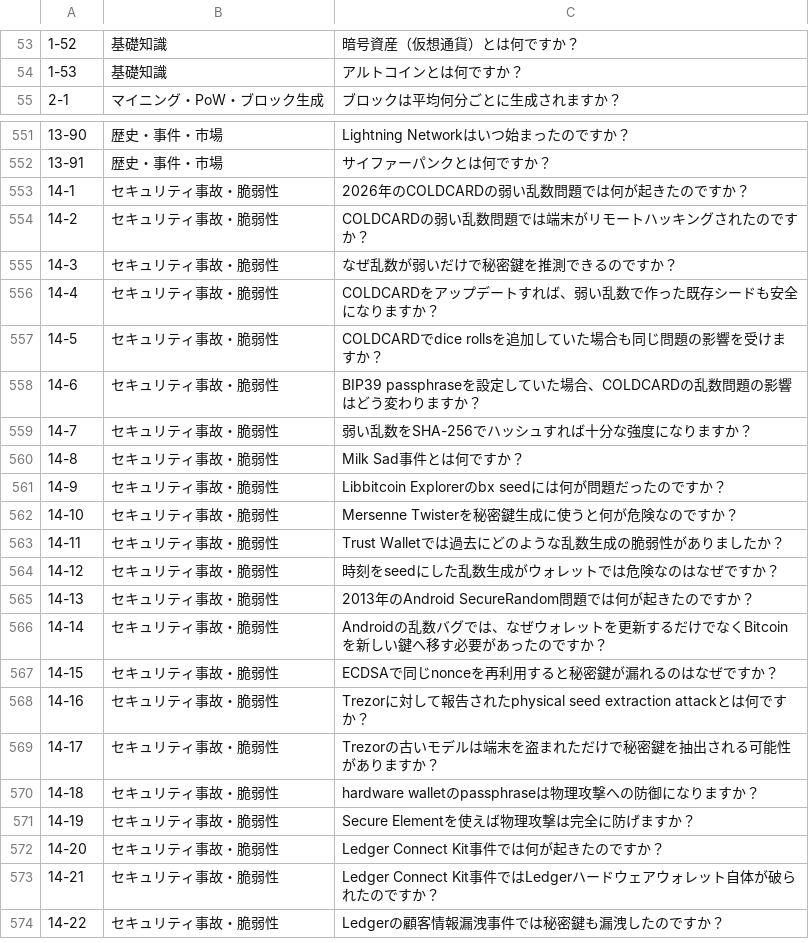
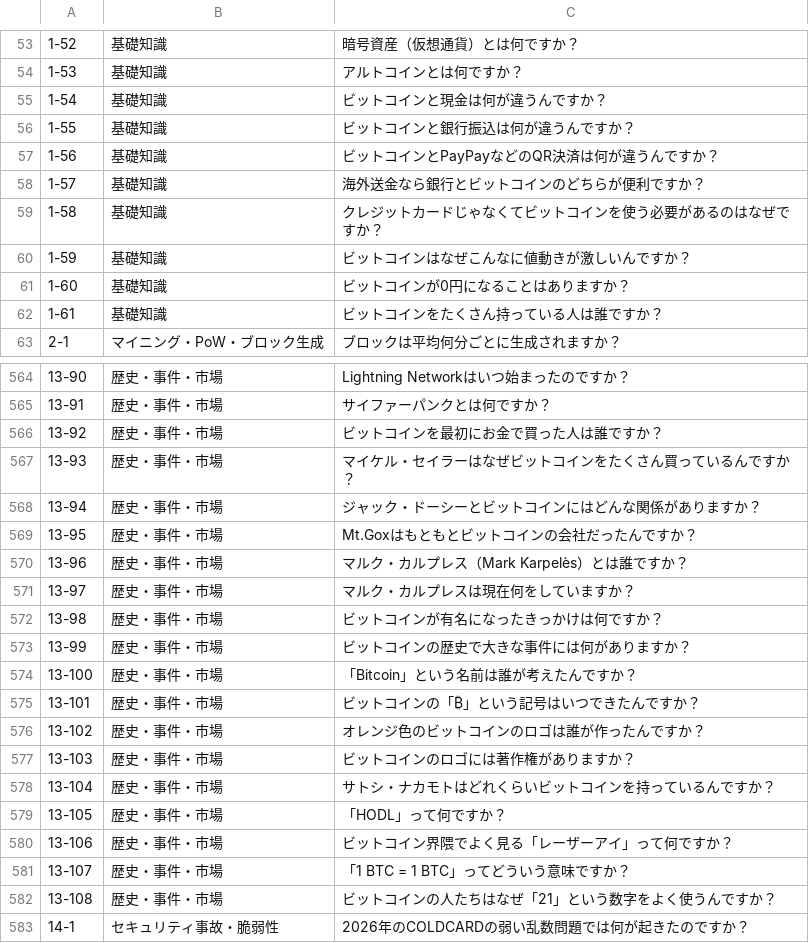
Before and after one commit to ocknamo/sandbox, a TSV file: jev-bitcoin/internal/faq/data/questions.tsv, drawn as a sheet; only a part is shown, gaps mark what is left out; the shorter side is filled out with more unchanged rows; the diff covers the shown part only; the diff names each change by its address in the sheet, - before the commit and + after, or states it on an @@ line.

```diff
--- a/jev-bitcoin/internal/faq/data/questions.tsv
+++ b/jev-bitcoin/internal/faq/data/questions.tsv
+row 55: 1-54 | 基礎知識 | ビットコインと現金は何が違うんですか？
+row 56: 1-55 | 基礎知識 | ビットコインと銀行振込は何が違うんですか？
+row 57: 1-56 | 基礎知識 | ビットコインとPayPayなどのQR決済は何が違うんですか？
+row 58: 1-57 | 基礎知識 | 海外送金なら銀行とビットコインのどちらが便利ですか？
+row 59: 1-58 | 基礎知識 | クレジットカードじゃなくてビットコインを使う必要があるのはなぜですか？
+row 60: 1-59 | 基礎知識 | ビットコインはなぜこんなに値動きが激しいんですか？
+row 61: 1-60 | 基礎知識 | ビットコインが0円になることはありますか？
+row 62: 1-61 | 基礎知識 | ビットコインをたくさん持っている人は誰ですか？
+row 566: 13-92 | 歴史・事件・市場 | ビットコインを最初にお金で買った人は誰ですか？
+row 567: 13-93 | 歴史・事件・市場 | マイケル・セイラーはなぜビットコインをたくさん買っているんですか？
+row 568: 13-94 | 歴史・事件・市場 | ジャック・ドーシーとビットコインにはどんな関係がありますか？
+row 569: 13-95 | 歴史・事件・市場 | Mt.Goxはもともとビットコインの会社だったんですか？
+row 570: 13-96 | 歴史・事件・市場 | マルク・カルプレス（Mark Karpelès）とは誰ですか？
+row 571: 13-97 | 歴史・事件・市場 | マルク・カルプレスは現在何をしていますか？
+row 572: 13-98 | 歴史・事件・市場 | ビットコインが有名になったきっかけは何ですか？
+row 573: 13-99 | 歴史・事件・市場 | ビットコインの歴史で大きな事件には何がありますか？
+row 574: 13-100 | 歴史・事件・市場 | 「Bitcoin」という名前は誰が考えたんですか？
+row 575: 13-101 | 歴史・事件・市場 | ビットコインの「₿」という記号はいつできたんですか？
+row 576: 13-102 | 歴史・事件・市場 | オレンジ色のビットコインのロゴは誰が作ったんですか？
+row 577: 13-103 | 歴史・事件・市場 | ビットコインのロゴには著作権がありますか？
+row 578: 13-104 | 歴史・事件・市場 | サトシ・ナカモトはどれくらいビットコインを持っているんですか？
+row 579: 13-105 | 歴史・事件・市場 | 「HODL」って何ですか？
+row 580: 13-106 | 歴史・事件・市場 | ビットコイン界隈でよく見る「レーザーアイ」って何ですか？
+row 581: 13-107 | 歴史・事件・市場 | 「1 BTC = 1 BTC」ってどういう意味ですか？
+row 582: 13-108 | 歴史・事件・市場 | ビットコインの人たちはなぜ「21」という数字をよく使うんですか？
```
Also changed, not shown: 16 added rows elsewhere in this file, 3 other files.
